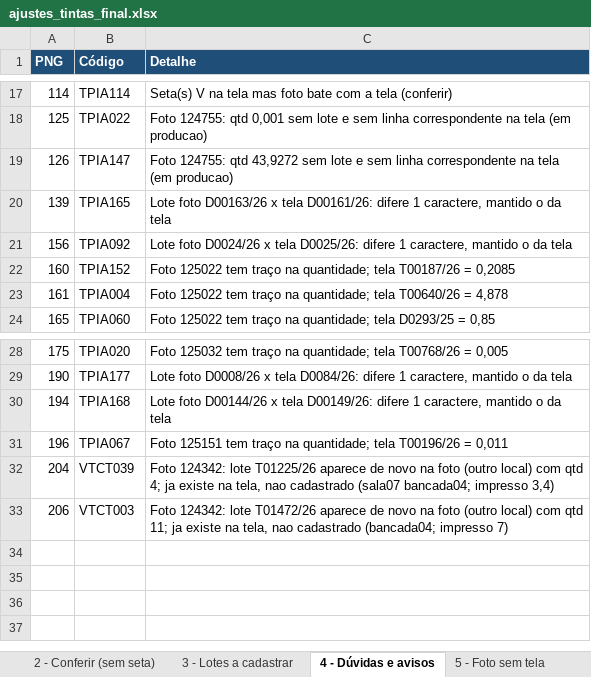
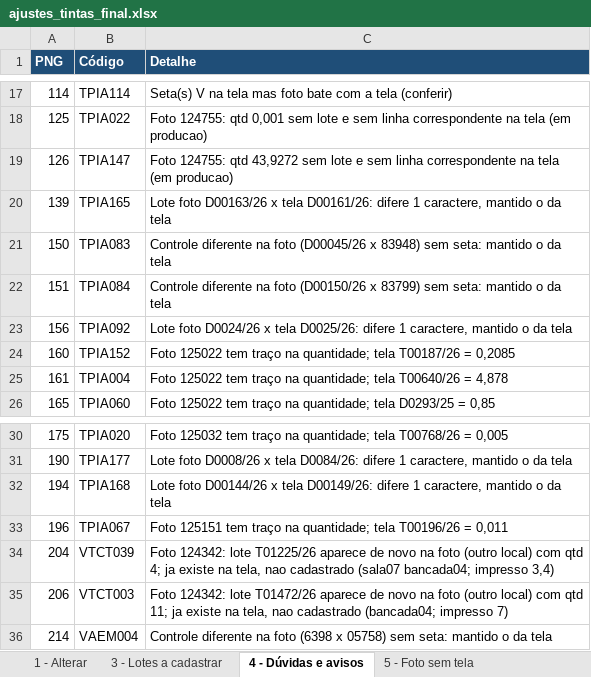
Before and after one commit to TASS154/fotosd, an Excel workbook: ajustes_tintas_final.xlsx, sheet 4 - Dúvidas e avisos, drawn as a sheet; only a part is shown, gaps mark what is left out; values as stored, in another font and other column widths than the file's, no borders; the diff names each change by its address in the sheet, - before the commit and + after, or states it on an @@ line.

```diff
--- a/ajustes_tintas_final.xlsx (sheet 4 - Dúvidas e avisos)
+++ b/ajustes_tintas_final.xlsx (sheet 4 - Dúvidas e avisos)
-sheet tab: 2 - Conferir (sem seta)
+row 21: 150 | TPIA083 | Controle diferente na foto (D00045/26 x 83948) sem seta: mantido o da tela
+row 22: 151 | TPIA084 | Controle diferente na foto (D00150/26 x 83799) sem seta: mantido o da tela
+row 36: 214 | VAEM004 | Controle diferente na foto (6398 x 05758) sem seta: mantido o da tela
```
Also changed, not shown: sheet 1 - Alterar, other sheet tabs, 1 other file.
